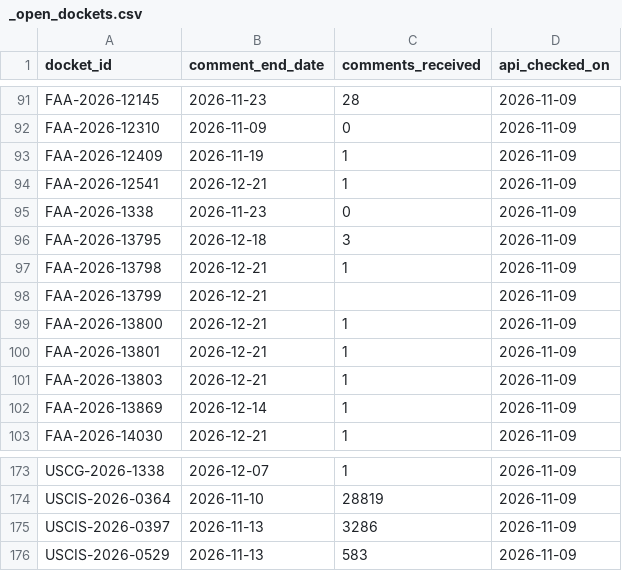
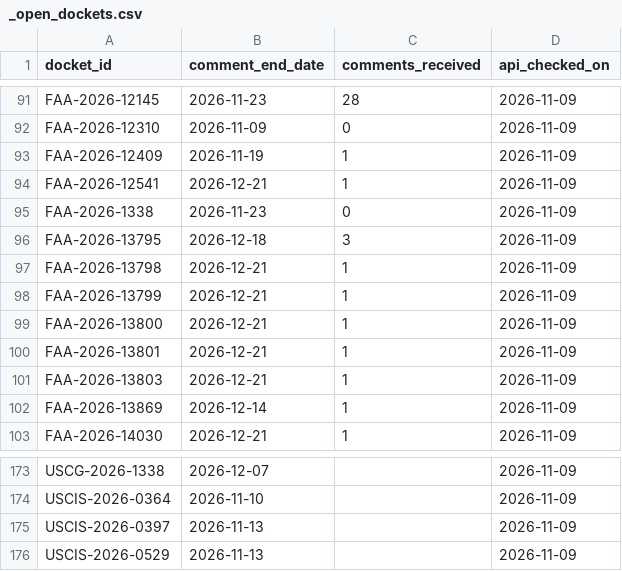
Before and after one commit to cmarcum/TrendsInRulemaking, a CSV file: data/_open_dockets.csv, drawn as a sheet; only a part is shown, gaps mark what is left out; the diff covers the shown part only; the diff names each change by its address in the sheet, - before the commit and + after, or states it on an @@ line.

```diff
--- a/data/_open_dockets.csv
+++ b/data/_open_dockets.csv
-C98 (comments_received): (empty)
+C98 (comments_received): 1
-C173 (comments_received): 1
+C173 (comments_received): (empty)
-C174 (comments_received): 28819
+C174 (comments_received): (empty)
-C175 (comments_received): 3286
+C175 (comments_received): (empty)
-C176 (comments_received): 583
+C176 (comments_received): (empty)
```
Also changed, not shown: 52 edited cells elsewhere in this file, data/_api_topup_scan.csv.
